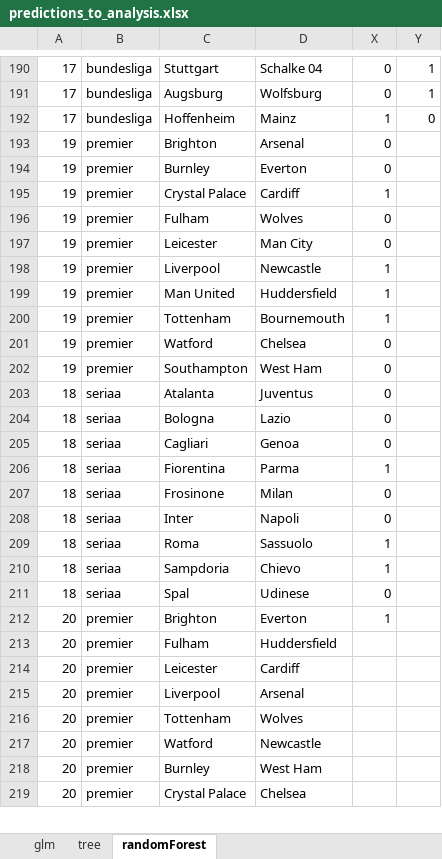
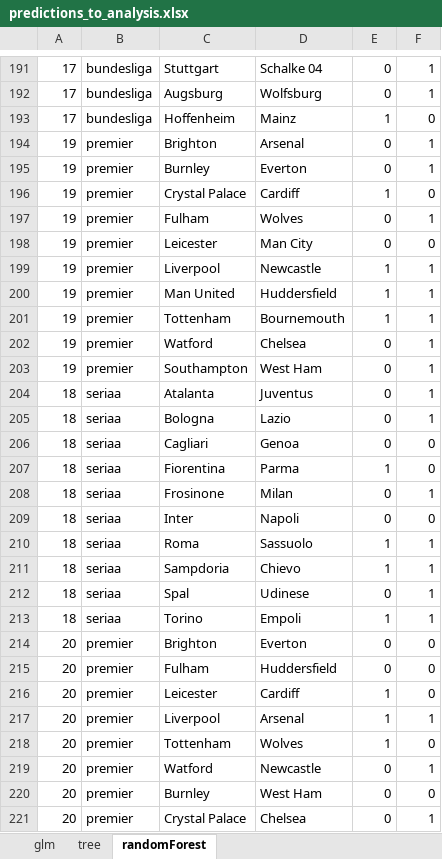
Before and after one commit to szydlinho/exploring_basic_statistics_app, an Excel workbook: predictions_to_analysis.xlsx, sheet randomForest, drawn as a sheet; only a part is shown, gaps mark what is left out; values as stored, in another font and other column widths than the file's, no cell formats; addresses are those after the commit; the diff covers the shown part only; the diff names each change by its address in the sheet, - before the commit and + after, or states it on an @@ line.

```diff
--- a/predictions_to_analysis.xlsx (sheet randomForest)
+++ b/predictions_to_analysis.xlsx (sheet randomForest)
-F194:F195: (empty)
+F194:F195: 1
-F196: (empty)
+F196: 0
-F197: (empty)
+F197: 1
-F198: (empty)
+F198: 0
-F199:F205: (empty)
+F199:F205: 1
-F206:F207: (empty)
+F206:F207: 0
-F208: (empty)
+F208: 1
-F209: (empty)
+F209: 0
-F210:F212: (empty)
+F210:F212: 1
+row 213: 18 | seriaa | Torino | Empoli | 1 | 1
-E214: 1
+E214: 0
-F214:F216: (empty)
+F214:F216: 0
-E215: (empty)
+E215: 0
-E216:E218: (empty)
+E216:E218: 1
-F217: (empty)
+F217: 1
-F218: (empty)
+F218: 0
-E219:E221: (empty)
+E219:E221: 0
-F219: (empty)
+F219: 1
-F220: (empty)
+F220: 0
-F221: (empty)
+F221: 1
```
Also changed, not shown: other rows of this sheet, sheet glm, sheet tree, cell formats, hidden cells, 3 other files.
